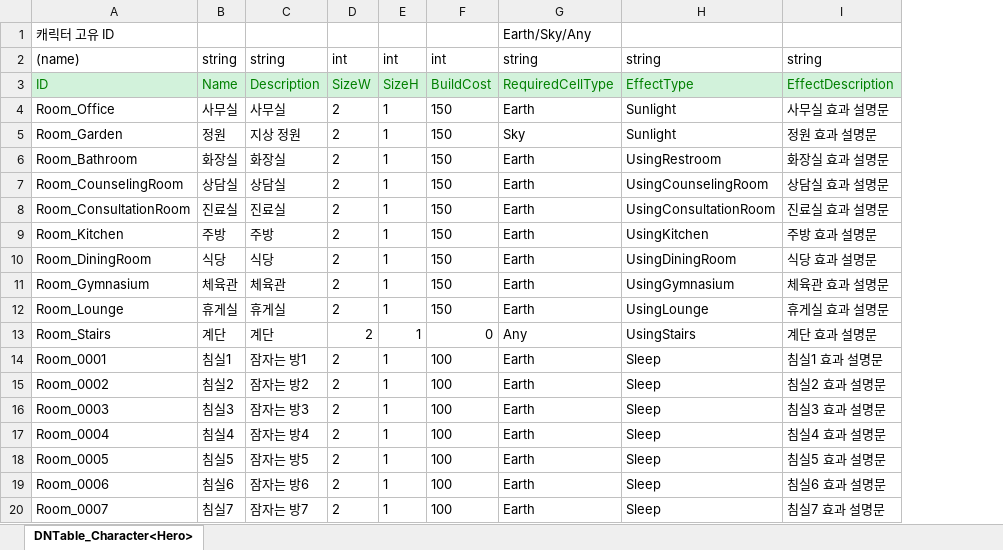
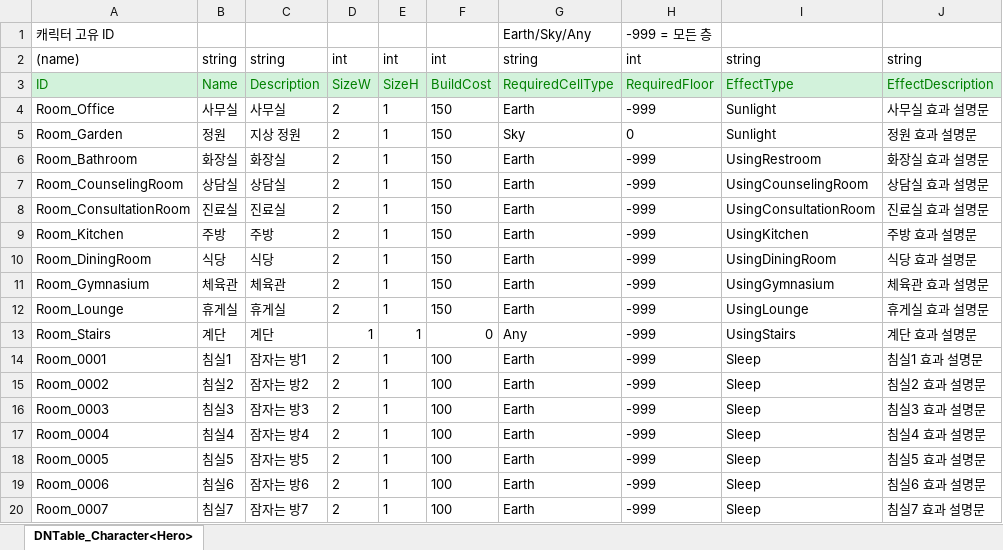
Before and after one commit to OZ-ACE/ACE, an Excel workbook: JsonConverter/ExcelFiles/Room.xlsx, sheet DNTable_Character<Hero>, drawn as a sheet; only a part is shown; values as stored, in another font and other column widths than the file's, no borders; the diff names each change by its address in the sheet, - before the commit and + after, or states it on an @@ line.

```diff
--- a/JsonConverter/ExcelFiles/Room.xlsx (sheet DNTable_Character<Hero>)
+++ b/JsonConverter/ExcelFiles/Room.xlsx (sheet DNTable_Character<Hero>)
+column H, rows 1-20: -999 = 모든 층 | int | RequiredFloor | -999 | 0 | -999 | -999 | -999 | -999 | -999 | -999 | -999 | -999 | -999 | -999 | -999 | -999 | -999 | -999 | -999
-D13: 2
+D13: 1
```
Also changed, not shown: 7 other files.
